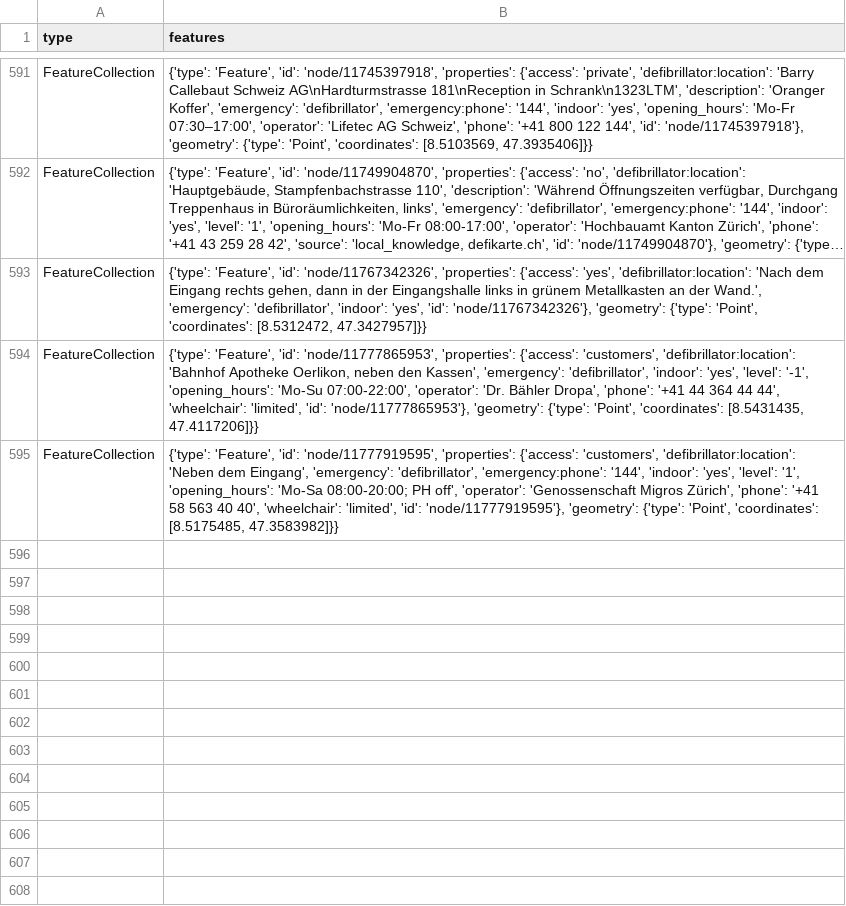
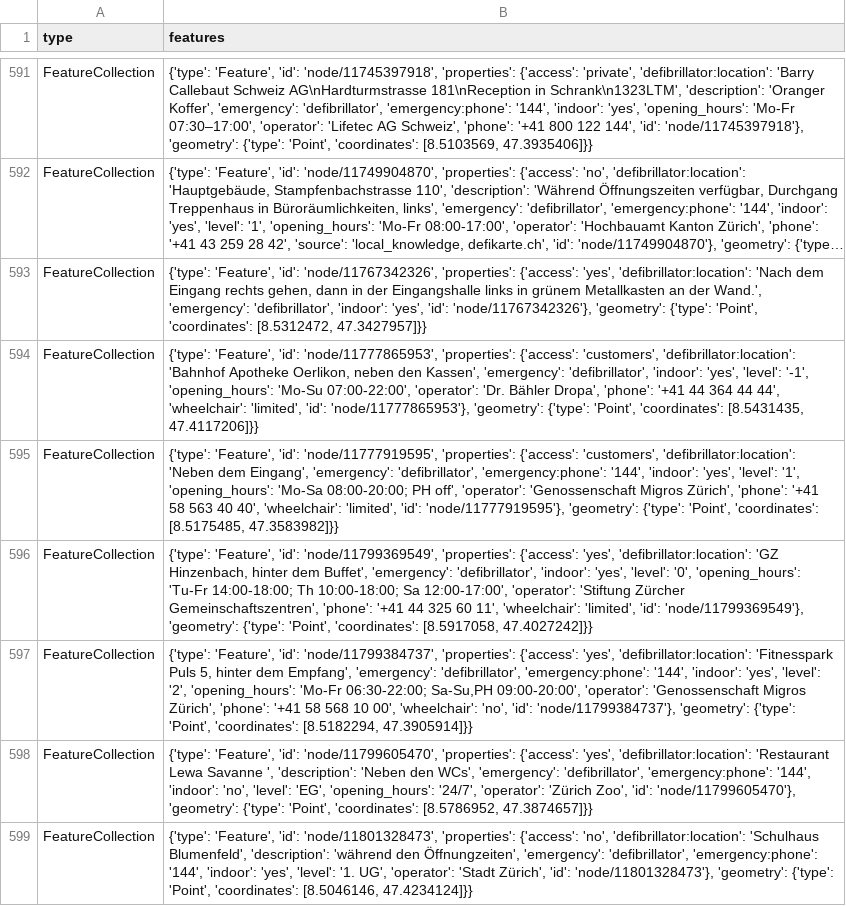
Before and after one commit to OpenBracketsCH/rescue-data, a CSV file: data/csv/defis/defis_stadt_zh.csv, drawn as a sheet; only a part is shown, gaps mark what is left out; long unchanged cells end in …; the diff names each change by its address in the sheet, - before the commit and + after, or states it on an @@ line.

```diff
--- a/data/csv/defis/defis_stadt_zh.csv
+++ b/data/csv/defis/defis_stadt_zh.csv
+row 596: FeatureCollection | {'type': 'Feature', 'id': 'node/11799369549', 'properties': {'access': 'yes', 'defibrillator:location': 'GZ Hinzenbach, hinter dem Buffet', 'emergency': 'defibrillator', 'indoor': 'yes', 'level': '0', 'opening_hours': 'Tu-Fr 14:00-18:00; Th 10:00-18:00; Sa 12:00-17:00', 'operator': 'Stiftung Zürcher Gemeinschaftszentren', 'phone': '+41 44 325 60 11', 'wheelchair': 'limited', 'id': 'node/11799369549'}, 'geometry': {'type': 'Point', 'coordinates': [8.5917058, 47.4027242]}}
+row 597: FeatureCollection | {'type': 'Feature', 'id': 'node/11799384737', 'properties': {'access': 'yes', 'defibrillator:location': 'Fitnesspark Puls 5, hinter dem Empfang', 'emergency': 'defibrillator', 'emergency:phone': '144', 'indoor': 'yes', 'level': '2', 'opening_hours': 'Mo-Fr 06:30-22:00; Sa-Su,PH 09:00-20:00', 'operator': 'Genossenschaft Migros Zürich', 'phone': '+41 58 568 10 00', 'wheelchair': 'no', 'id': 'node/11799384737'}, 'geometry': {'type': 'Point', 'coordinates': [8.5182294, 47.3905914]}}
+row 598: FeatureCollection | {'type': 'Feature', 'id': 'node/11799605470', 'properties': {'access': 'yes', 'defibrillator:location': 'Restaurant Lewa Savanne ', 'description': 'Neben den WCs', 'emergency': 'defibrillator', 'emergency:phone': '144', 'indoor': 'no', 'level': 'EG', 'opening_hours': '24/7', 'operator': 'Zürich Zoo', 'id': 'node/11799605470'}, 'geometry': {'type': 'Point', 'coordinates': [8.5786952, 47.3874657]}}
+row 599: FeatureCollection | {'type': 'Feature', 'id': 'node/11801328473', 'properties': {'access': 'no', 'defibrillator:location': 'Schulhaus Blumenfeld', 'description': 'während den Öffnungzeiten', 'emergency': 'defibrillator', 'emergency:phone': '144', 'indoor': 'yes', 'level': '1. UG', 'operator': 'Stadt Zürich', 'id': 'node/11801328473'}, 'geometry': {'type': 'Point', 'coordinates': [8.5046146, 47.4234124]}}
```
Also changed, not shown: data/csv/facilities/hospital/hospital_dispo_srz.csv, data/csv/facilities/hospital/hospital_kt_zh.csv, 9 other files.
